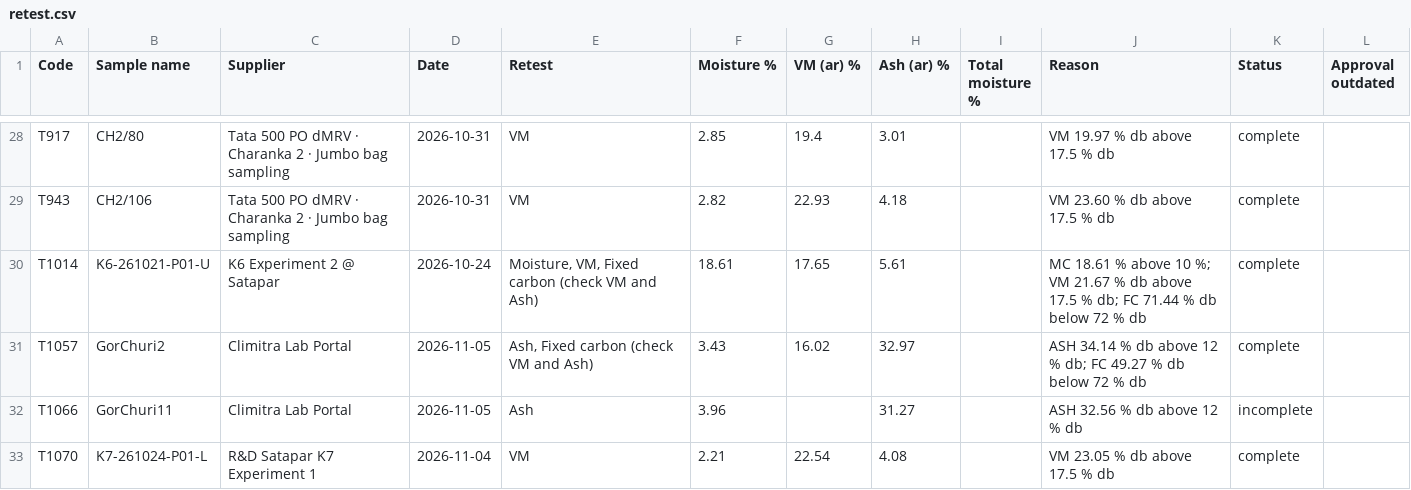
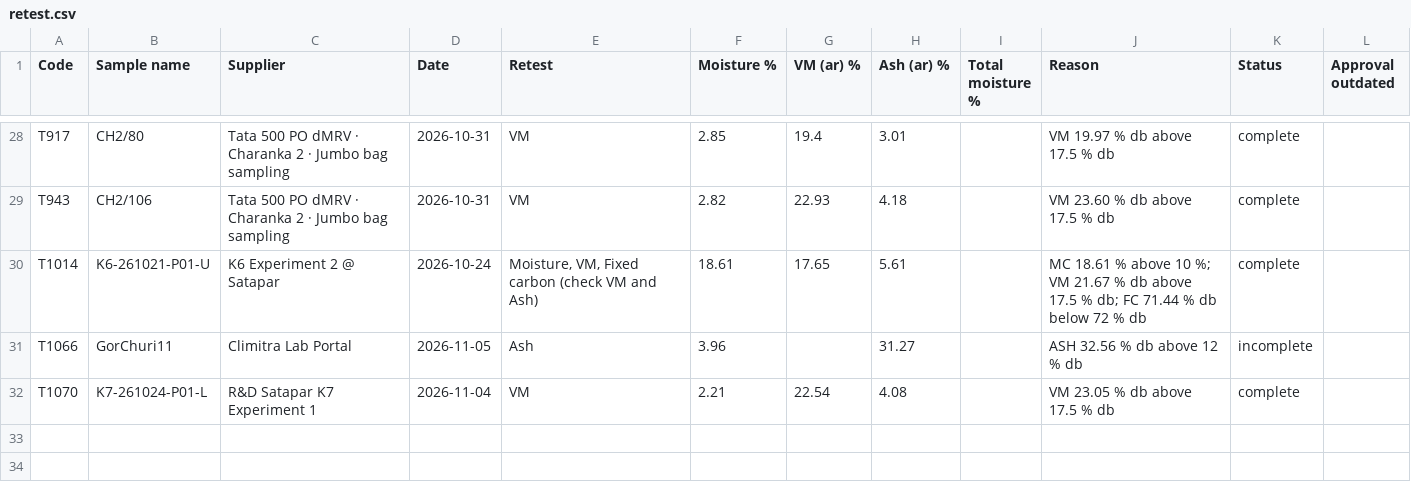
Before and after one commit to Climitra/weighing_data_QR, a CSV file: retest.csv, drawn as a sheet; only a part is shown, gaps mark what is left out; the diff names each change by its address in the sheet, - before the commit and + after, or states it on an @@ line.

```diff
--- a/retest.csv
+++ b/retest.csv
-row 31: T1057 | GorChuri2 | Climitra Lab Portal | 2026-11-05 | Ash, Fixed carbon (check VM and Ash) | 3.43 | 16.02 | 32.97 |  | ASH 34.14 % db above 12 % db; FC 49.27 % db below 72 % db | complete
```
Also changed, not shown: results.csv, 2 other files.
